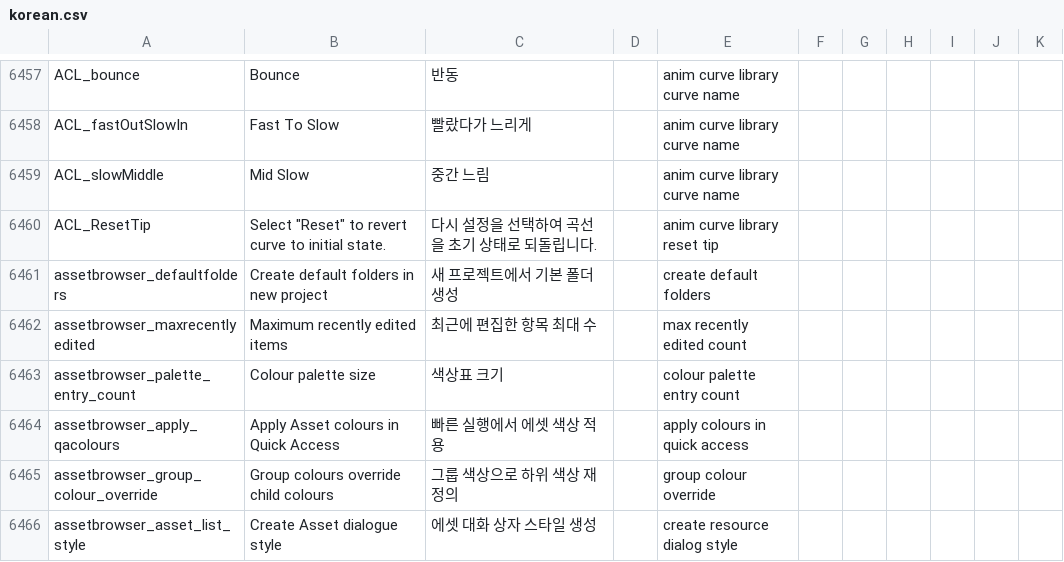
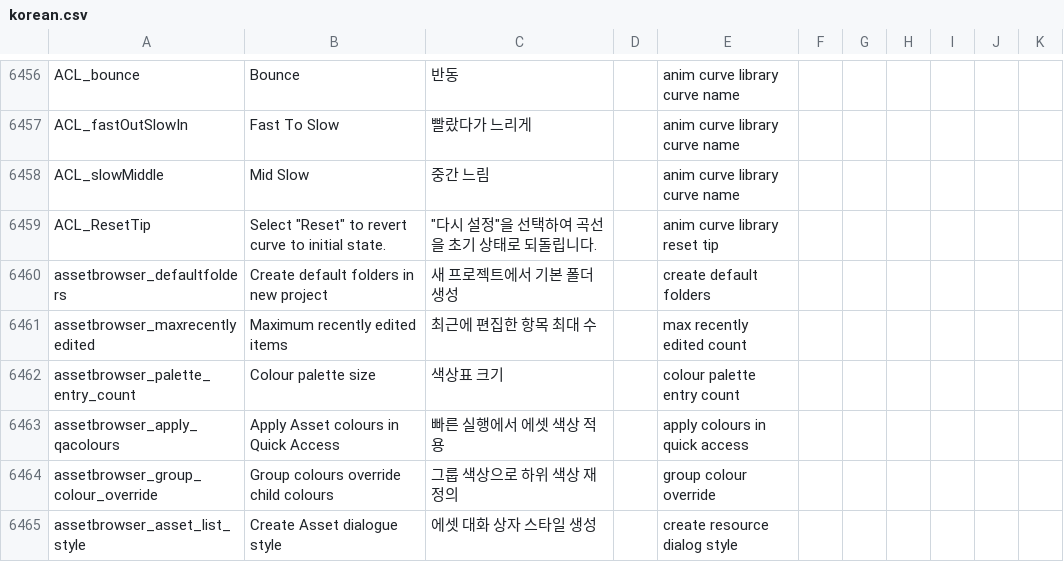
Before and after one commit to YoYoGames/IDE_Localisation_Korean, a CSV file: korean.csv, drawn as a sheet; only a part is shown, gaps mark what is left out; the diff covers the shown part only.

```diff
--- a/korean.csv
+++ b/korean.csv
@@ -6459,3 +6458,3 @@ ACL_fastOutSlowIn,Fast To Slow,빨랐다가 느리게,,anim curve library curve
 ACL_slowMiddle,Mid Slow,중간 느림,,anim curve library curve name
-ACL_ResetTip,Select "Reset" to revert curve to initial state.,"다시 설정"을 선택하여 곡선을 초기 상태로 되돌립니다.,,anim curve library reset tip
+ACL_ResetTip,"Select ""Reset"" to revert curve to initial state.","""다시 설정""을 선택하여 곡선을 초기 상태로 되돌립니다.",,anim curve library reset tip
 assetbrowser_defaultfolders,Create default folders in new project,새 프로젝트에서 기본 폴더 생성,,create default folders
```
Also changed, not shown: 1 added row, 1 removed row and 20 edited cells elsewhere in this file, korean_dnd.csv.
